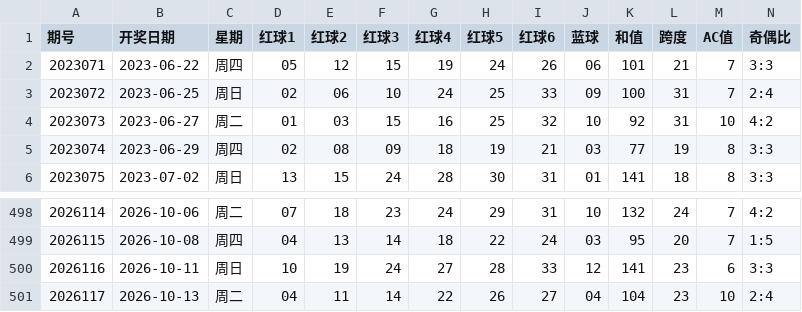
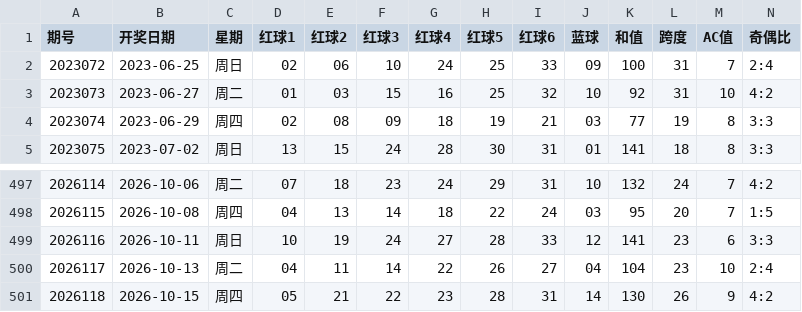
Before and after one commit to ghorgamo/ssqlotto, a CSV file: data/ssq_history_500.csv, drawn as a sheet; only a part is shown, gaps mark what is left out; removed rows and columns are numbered as before the commit, all else as after; rows hold the shown columns only; the diff names each change by its address in the sheet, - before the commit and + after, or states it on an @@ line.

```diff
--- a/data/ssq_history_500.csv
+++ b/data/ssq_history_500.csv
-row 2: 2023071 | 2023-06-22 | 周四 | 05 | 12 | 15 | 19 | 24 | 26 | 06 | 101 | 21 | 7 | 3:3
+row 501: 2026118 | 2026-10-15 | 周四 | 05 | 21 | 22 | 23 | 28 | 31 | 14 | 130 | 26 | 9 | 4:2
```
Also changed, not shown: data/kl8_history_1000.csv, data/pl5_history_1000.csv, 9 other files.
